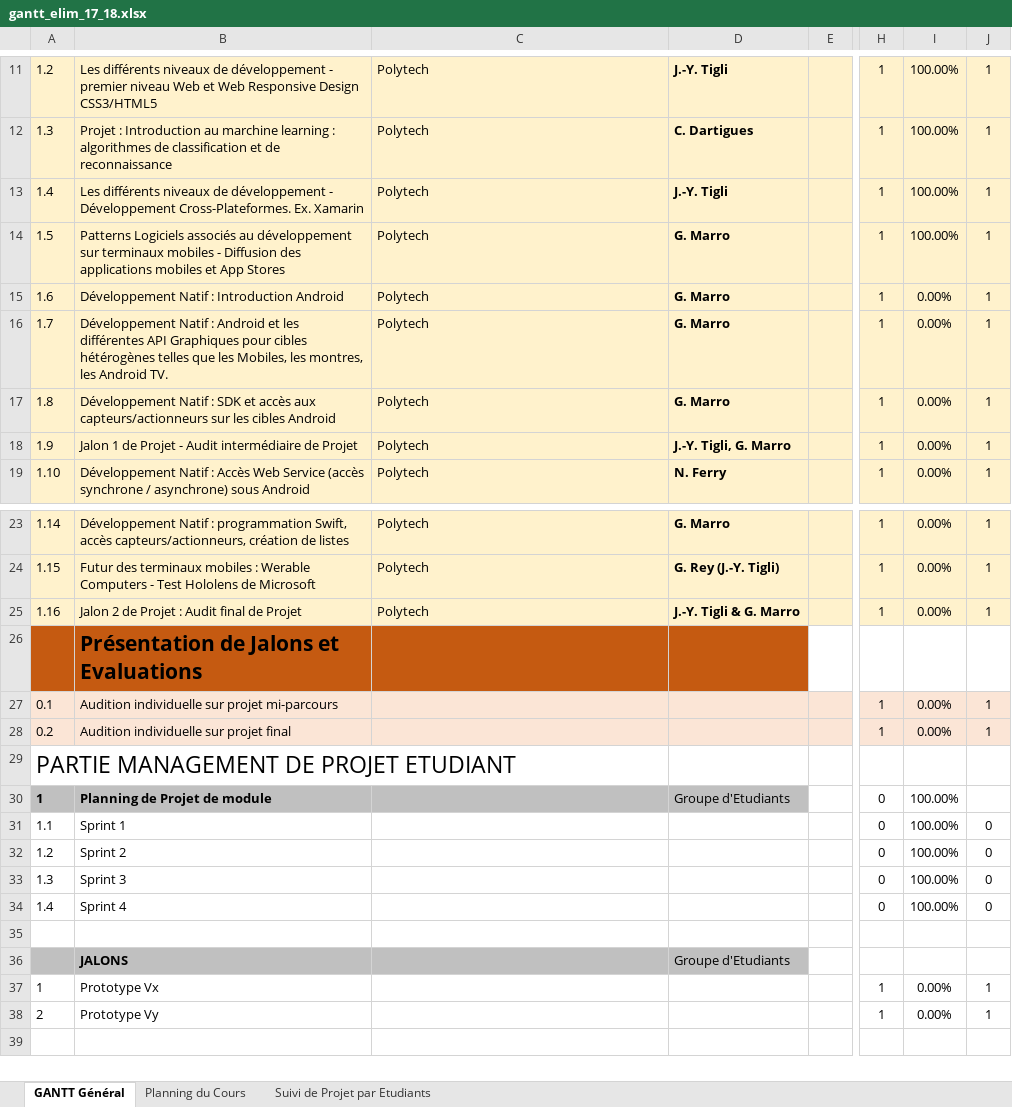
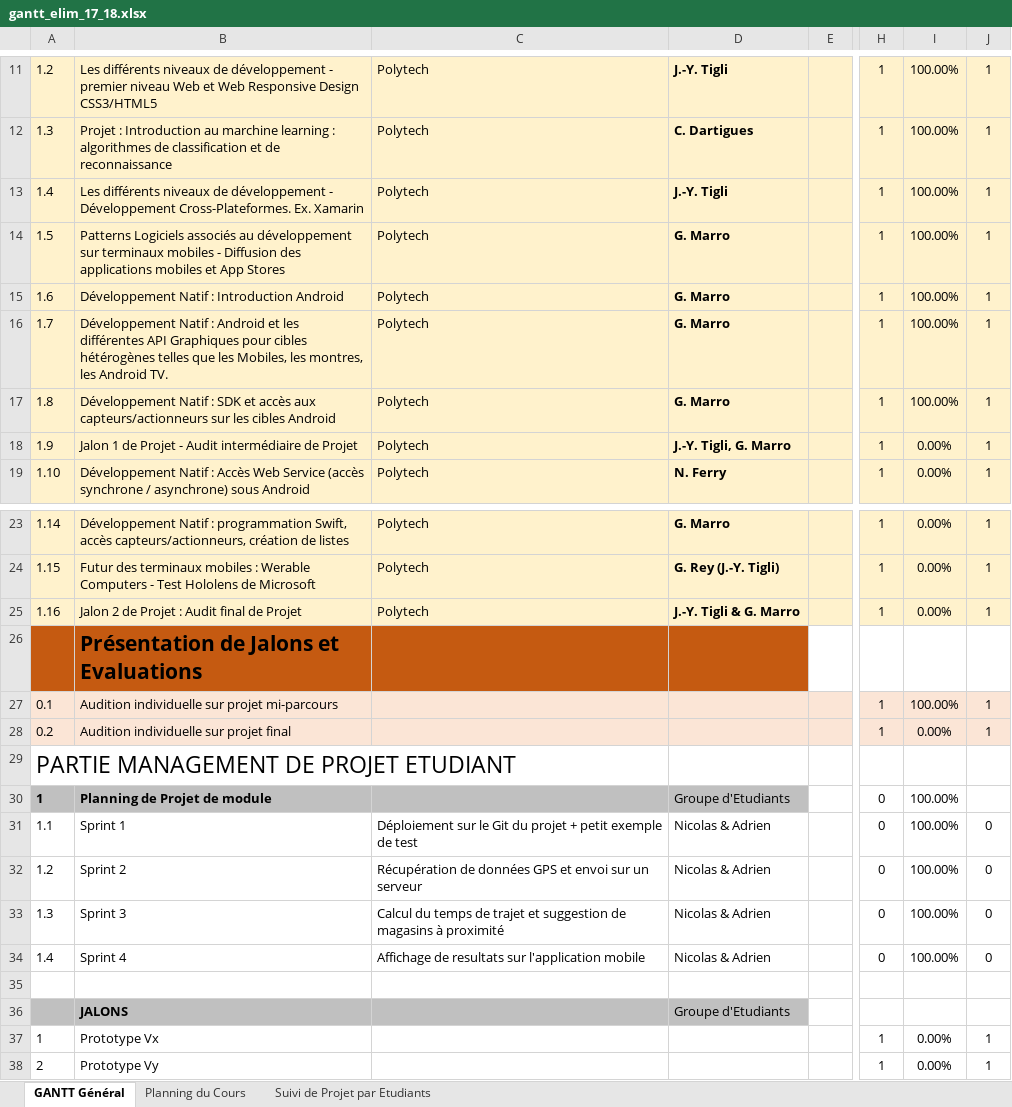
Before and after one commit to AdrienPrestini/ELIM, an Excel workbook: Gantt/gantt_elim_17_18.xlsx, sheet GANTT Général, drawn as a sheet; only a part is shown, gaps mark what is left out; values as stored, in another font and other column widths than the file's, no borders; conditional formats not drawn; the diff names each change by its address in the sheet, - before the commit and + after, or states it on an @@ line.

```diff
--- a/Gantt/gantt_elim_17_18.xlsx (sheet GANTT Général)
+++ b/Gantt/gantt_elim_17_18.xlsx (sheet GANTT Général)
-I15:I17: 0.00%
+I15:I17: 100.00%
-I27: 0.00%
+I27: 100.00%
-C31: (empty)
+C31: Déploiement sur le Git du projet + petit exemple de test
-D31:D34: (empty)
+D31:D34: Nicolas & Adrien
-C32: (empty)
+C32: Récupération de données GPS et envoi sur un serveur
-C33: (empty)
+C33: Calcul du temps de trajet et suggestion de magasins à proximité
-C34: (empty)
+C34: Affichage de resultats sur l'application mobile
```
Also changed, not shown: 1 other file.
